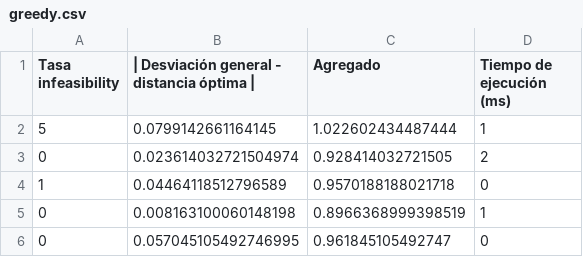
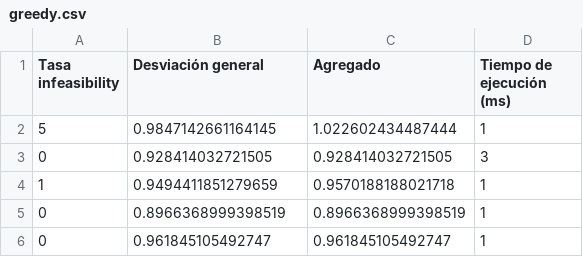
Before and after one commit to Asmilex/Metaheuristicas, a CSV file: data/csv/zoo_10/greedy.csv, drawn as a sheet.

```diff
--- a/data/csv/zoo_10/greedy.csv
+++ b/data/csv/zoo_10/greedy.csv
@@ -1,6 +1,6 @@
-Tasa infeasibility,| Desviación general - distancia óptima |,Agregado,Tiempo de ejecución (ms)
-5,0.0799142661164145,1.022602434487444,1
-0,0.023614032721504974,0.928414032721505,2
-1,0.04464118512796589,0.9570188188021718,0
-0,0.008163100060148198,0.8966368999398519,1
-0,0.057045105492746995,0.961845105492747,0
+Tasa infeasibility,Desviación general,Agregado,Tiempo de ejecución (ms)
+5,0.9847142661164145,1.022602434487444,1
+0,0.928414032721505,0.928414032721505,3
+1,0.9494411851279659,0.9570188188021718,1
+0,0.8966368999398519,0.8966368999398519,1
+0,0.961845105492747,0.961845105492747,1
```
Also changed, not shown: data/csv/bupa_10/greedy.csv, data/csv/bupa_20/greedy.csv, 51 other files.
